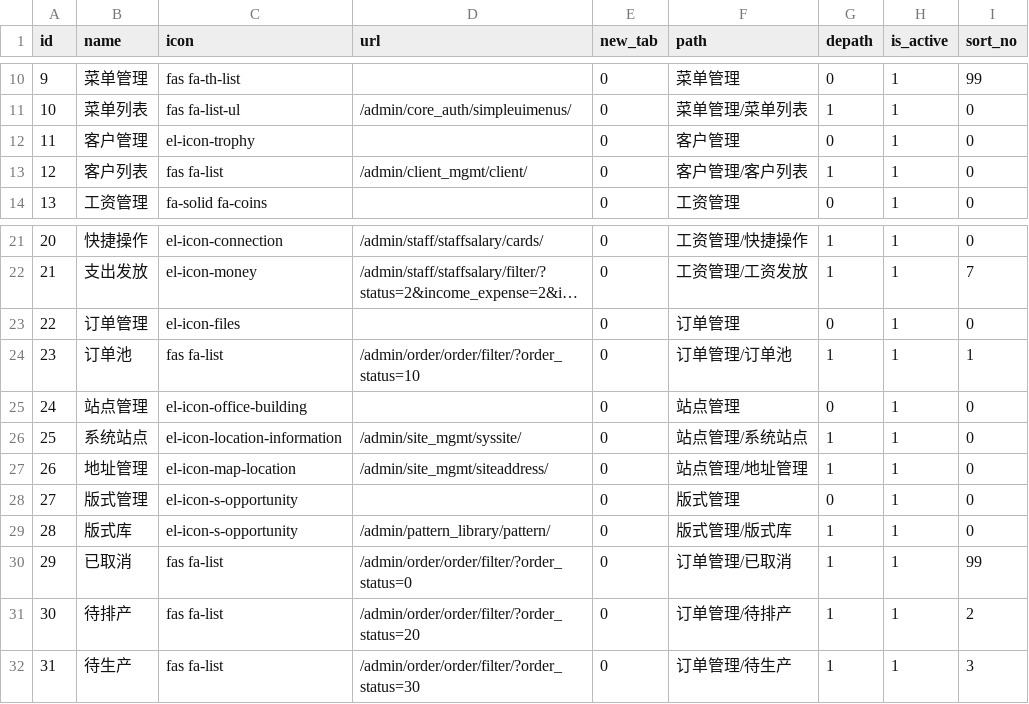
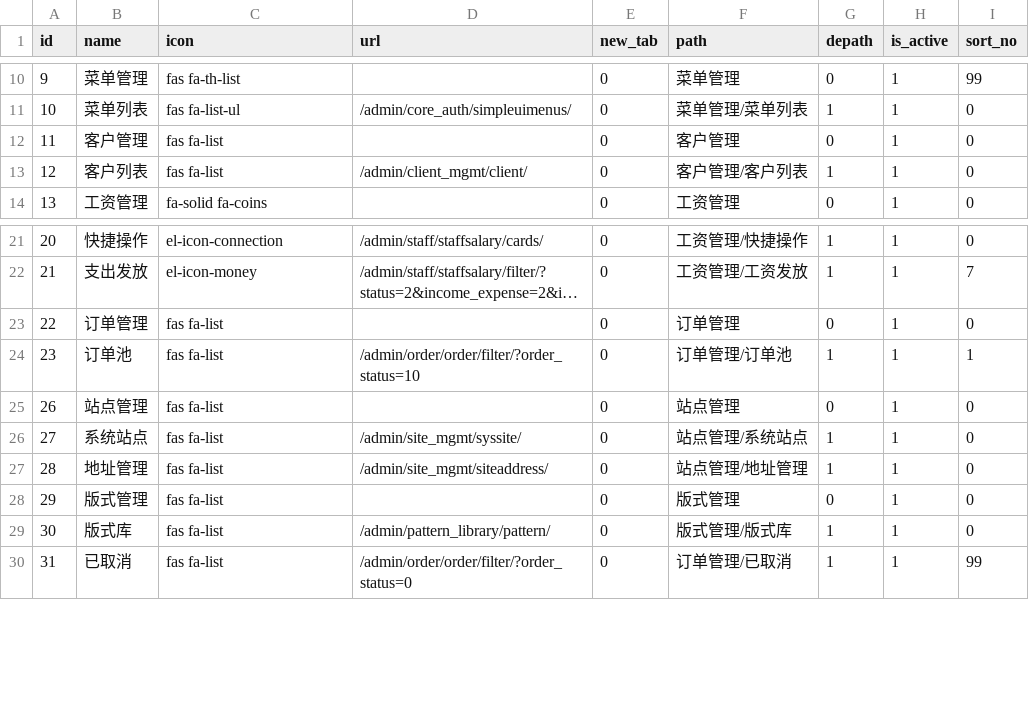
Before and after one commit to lvyuanx/all_system, a CSV file: run/sqls/core_auth_simpleuimenus.csv, drawn as a sheet; only a part is shown, gaps mark what is left out; long unchanged cells end in …; removed rows and columns are numbered as before the commit, all else as after; the diff covers the shown part only; the diff names each change by its address in the sheet, - before the commit and + after, or states it on an @@ line.

```diff
--- a/run/sqls/core_auth_simpleuimenus.csv
+++ b/run/sqls/core_auth_simpleuimenus.csv
-C12 (icon): el-icon-trophy
+C12 (icon): fas fa-list
-C23 (icon): el-icon-files
+C23 (icon): fas fa-list
-row 25: 24 | 站点管理 | el-icon-office-building |  | 0 | 站点管理 | 0 | 1 | 0
-row 26: 25 | 系统站点 | el-icon-location-information | /admin/site_mgmt/syssite/ | 0 | 站点管理/系统站点 | 1 | 1 | 0
-B25 (name): 地址管理
+B25 (name): 站点管理
-C25 (icon): el-icon-map-location
+C25 (icon): fas fa-list
-D25 (url): /admin/site_mgmt/siteaddress/
+D25 (url): (empty)
-F25 (path): 站点管理/地址管理
+F25 (path): 站点管理
-G25 (depath): 1
+G25 (depath): 0
-B26 (name): 版式管理
+B26 (name): 系统站点
-C26:C27 (icon): el-icon-s-opportunity
+C26:C27 (icon): fas fa-list
-D26 (url): (empty)
+D26 (url): /admin/site_mgmt/syssite/
-F26 (path): 版式管理
+F26 (path): 站点管理/系统站点
-G26 (depath): 0
+G26 (depath): 1
-B27 (name): 版式库
+B27 (name): 地址管理
-D27 (url): /admin/pattern_library/pattern/
+D27 (url): /admin/site_mgmt/siteaddress/
-F27 (path): 版式管理/版式库
+F27 (path): 站点管理/地址管理
-B28 (name): 已取消
+B28 (name): 版式管理
-D28 (url): /admin/order/order/filter/?order_status=0
+D28 (url): (empty)
-F28 (path): 订单管理/已取消
+F28 (path): 版式管理
-G28 (depath): 1
+G28 (depath): 0
-I28 (sort_no): 99
+I28 (sort_no): 0
-B29 (name): 待排产
+B29 (name): 版式库
-D29 (url): /admin/order/order/filter/?order_status=20
+D29 (url): /admin/pattern_library/pattern/
-F29 (path): 订单管理/待排产
+F29 (path): 版式管理/版式库
-I29 (sort_no): 2
+I29 (sort_no): 0
-B30 (name): 待生产
+B30 (name): 已取消
-D30 (url): /admin/order/order/filter/?order_status=30
+D30 (url): /admin/order/order/filter/?order_status=0
-F30 (path): 订单管理/待生产
+F30 (path): 订单管理/已取消
-I30 (sort_no): 3
+I30 (sort_no): 99
```
Also changed, not shown: 3 added rows and 21 edited cells elsewhere in this file, 1 other file.
